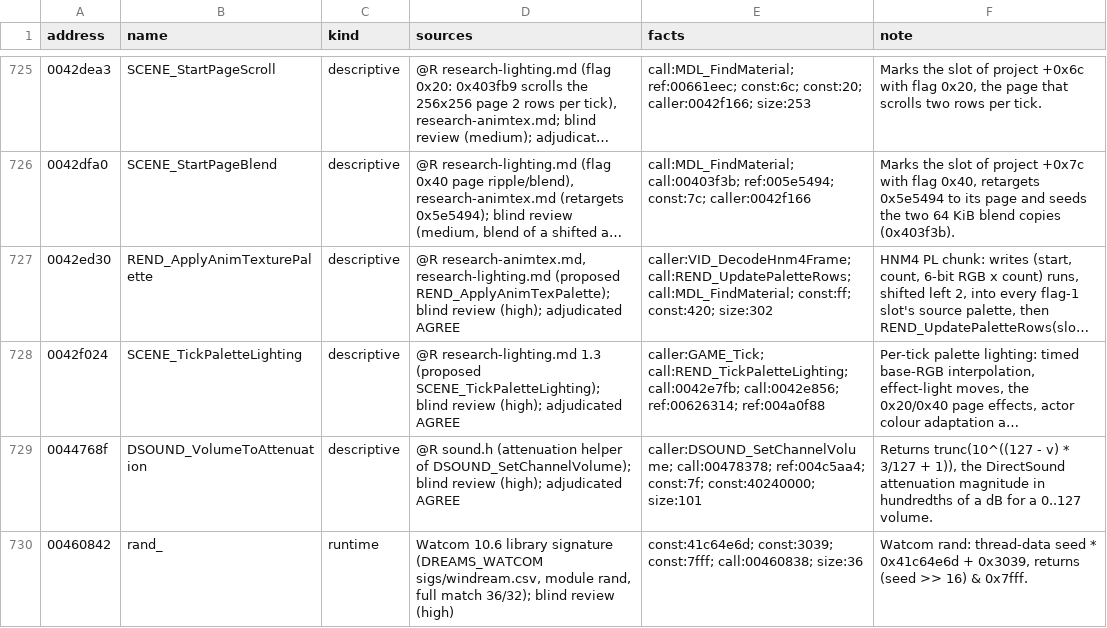
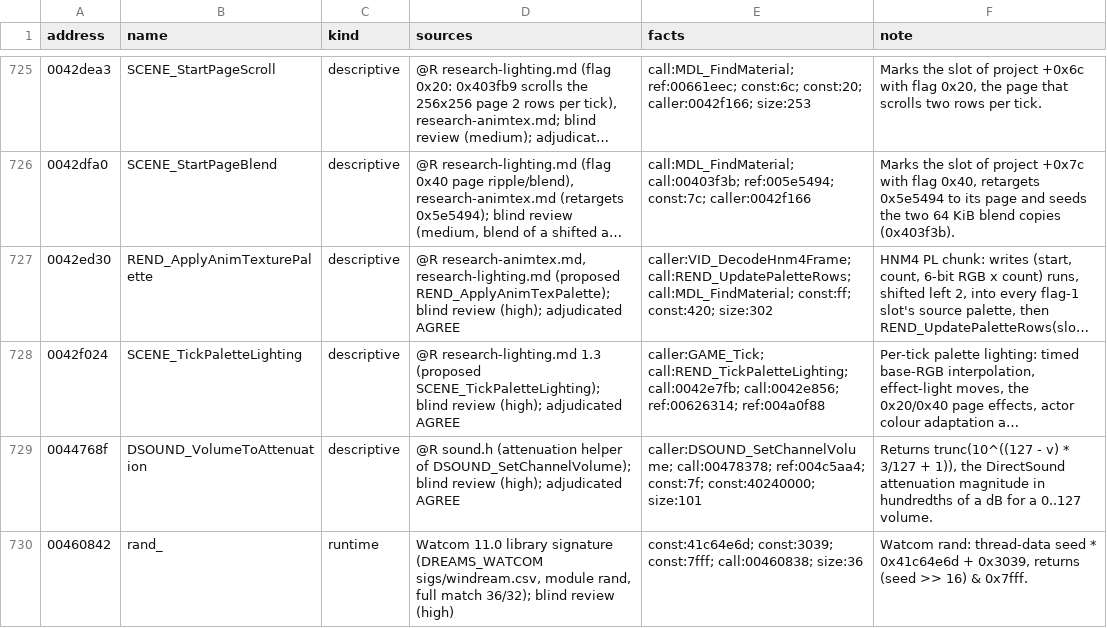
Before and after one commit to jlagedo/dreams-to-reality-re, a TSV file: re/names/WINDREAM.EXE.tsv, drawn as a sheet; only a part is shown, gaps mark what is left out; long unchanged cells end in …; the diff covers the shown part only.

Commit message:
Move the Windows Ghidra passes to Watcom 11.0
Runtime signatures for WINDREAM and GDIDREAM now come from 11.0's
libraries (119 -> 271 matches) and prototypes from 11.0's headers
(35 -> 92 typed). The 11.0 signatures confirm all 12 runtime names the
registry had from blind review; four misplaced 10.6 labels and
__threadid_ are dropped, ten names take 11.0's spelling.

ApplyWatcomSigs reads the runtime version from the CSV and replaces
earlier runs' names and comments. ApplyWatcall keeps typed signatures,
gives Win32 callbacks __stdcall and resets bespoke helpers; re-run on
both builds (GDIDREAM had never been converted).

```diff
--- a/re/names/WINDREAM.EXE.tsv
+++ b/re/names/WINDREAM.EXE.tsv
@@ -729,2 +729,2 @@ address	name	kind	sources	facts	note
 0044768f	DSOUND_VolumeToAttenuation	descriptive	@R sound.h (attenuation helper of DSOUND_SetChannelVolume); blind review (high); adjudicated AGREE	caller:DSOUND_SetChannelVolume; call:00478378; ref:004c5aa4; const:7f; const:40240000; size:101	Returns trunc(10^((127 - v) * 3/127 + 1)), the DirectSound attenuation magnitude in hundredths of a dB for a 0..127 volume.
-00460842	rand_	runtime	Watcom 10.6 library signature (DREAMS_WATCOM sigs/windream.csv, module rand, full match 36/32); blind review (high)	const:41c64e6d; const:3039; const:7fff; call:00460838; size:36	Watcom rand: thread-data seed * 0x41c64e6d + 0x3039, returns (seed >> 16) & 0x7fff.
+00460842	rand_	runtime	Watcom 11.0 library signature (DREAMS_WATCOM sigs/windream.csv, module rand, full match 36/32); blind review (high)	const:41c64e6d; const:3039; const:7fff; call:00460838; size:36	Watcom rand: thread-data seed * 0x41c64e6d + 0x3039, returns (seed >> 16) & 0x7fff.
```
Also changed, not shown: 24 edited cells elsewhere in this file, 11 other files.
